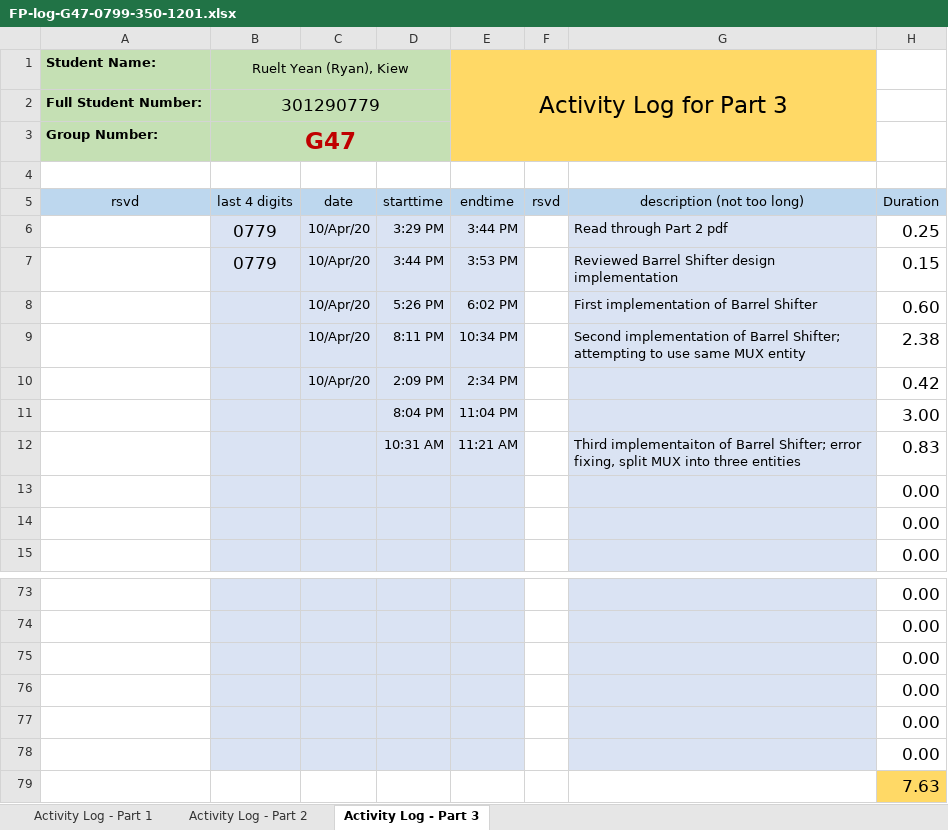
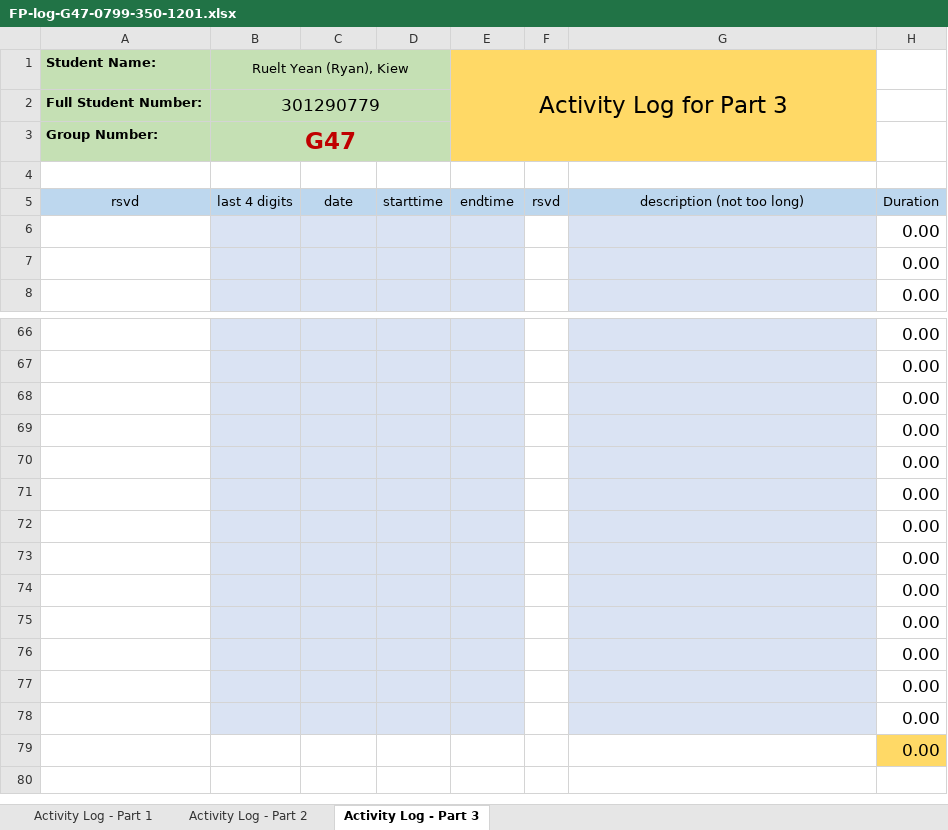
Before and after one commit to cjinn/ensc350-finalprojectpart2, an Excel workbook: ExU/Documentation/FP-log-G47-0799-350-1201.xlsx, sheet Activity Log - Part 3, drawn as a sheet; only a part is shown, gaps mark what is left out; values as stored, in another font and other column widths than the file's, no borders; conditional formats not drawn; removed rows and columns are numbered as before the commit, all else as after; the diff names each change by its address in the sheet, - before the commit and + after, or states it on an @@ line.

```diff
--- a/ExU/Documentation/FP-log-G47-0799-350-1201.xlsx (sheet Activity Log - Part 3)
+++ b/ExU/Documentation/FP-log-G47-0799-350-1201.xlsx (sheet Activity Log - Part 3)
-row 6:  | 0779 | 10/Apr/20 | 3:29 PM | 3:44 PM |  | Read through Part 2 pdf | 0.25
-row 7:  | 0779 | 10/Apr/20 | 3:44 PM | 3:53 PM |  | Reviewed Barrel Shifter design implementation | 0.15
-row 8:  |  | 10/Apr/20 | 5:26 PM | 6:02 PM |  | First implementation of Barrel Shifter | 0.60
-row 9:  |  | 10/Apr/20 | 8:11 PM | 10:34 PM |  | Second implementation of Barrel Shifter; attempting to use same MUX entity | 2.38
-row 10:  |  | 10/Apr/20 | 2:09 PM | 2:34 PM |  |  | 0.42
-row 11:  |  |  | 8:04 PM | 11:04 PM |  |  | 3.00
-row 12:  |  |  | 10:31 AM | 11:21 AM |  | Third implementaiton of Barrel Shifter; error fixing, split MUX into three entities | 0.83
-B72:E72 fill: none
+B72:E72 fill: #DAE3F3
-G72 fill: none
+G72 fill: #DAE3F3
-H72: 7.63
+H72: 0.00
-H72 fill: #FFD966
+H72 fill: none
+row 73:  |  |  |  |  |  |  | 0.00
+row 74:  |  |  |  |  |  |  | 0.00
+row 75:  |  |  |  |  |  |  | 0.00
+row 76:  |  |  |  |  |  |  | 0.00
+row 77:  |  |  |  |  |  |  | 0.00
+row 78:  |  |  |  |  |  |  | 0.00
+row 79:  |  |  |  |  |  |  | 0.00
```
Also changed, not shown: sheet Activity Log - Part 2, formulas that keep their value, 1 other file.
